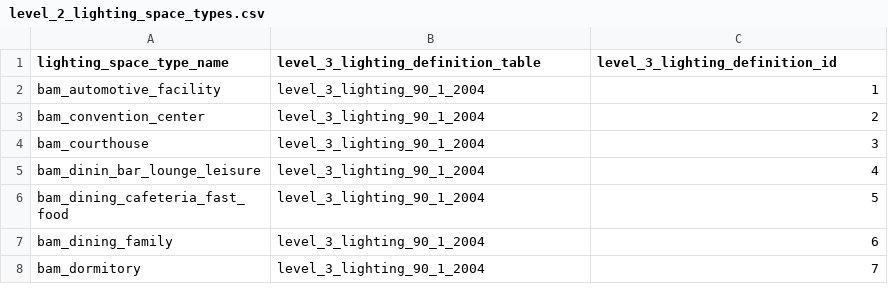
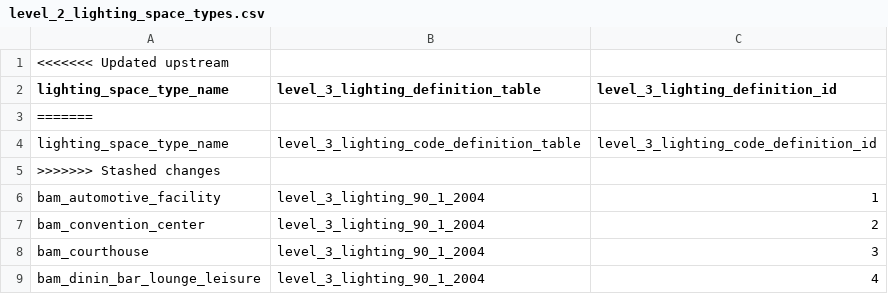
Before and after one commit to NREL/openstudio-standards, a CSV file: data/openstudio_standards_data/database_files/level_2_lighting_space_types.csv, drawn as a sheet; only a part is shown; the shorter side is filled out with more unchanged rows; the diff names each change by its address in the sheet, - before the commit and + after, or states it on an @@ line.

```diff
--- a/data/openstudio_standards_data/database_files/level_2_lighting_space_types.csv
+++ b/data/openstudio_standards_data/database_files/level_2_lighting_space_types.csv
+row 1: <<<<<<< Updated upstream
+row 3: =======
+row 4: lighting_space_type_name | level_3_lighting_code_definition_table | level_3_lighting_code_definition_id
+row 5: >>>>>>> Stashed changes
```
Also changed, not shown: data/openstudio_standards_data/database_files/level_3_lighting_90_1_2004.csv, data/openstudio_standards_data/database_files/level_3_lighting_90_1_2019.csv, 12 other files.
